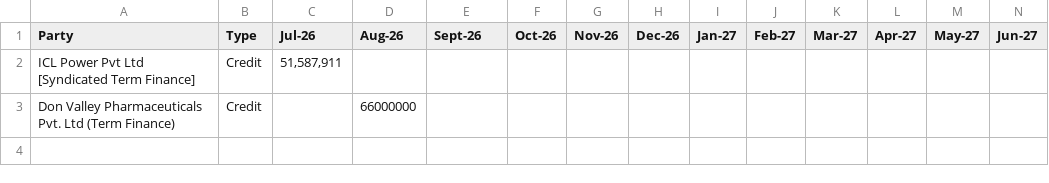
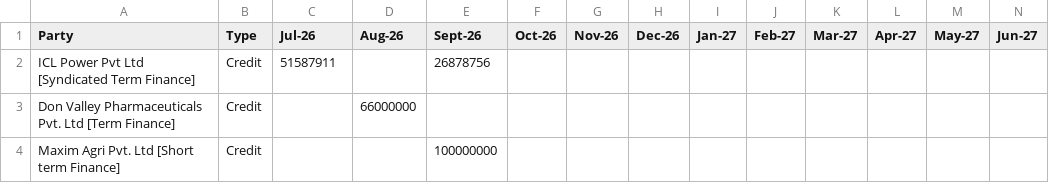
Before and after one commit to KRNPak/MPR, a CSV file: Data/FY2027/CIC.csv, drawn as a sheet.

```diff
--- a/Data/FY2027/CIC.csv
+++ b/Data/FY2027/CIC.csv
@@ -1,3 +1,4 @@
 Party,Type,Jul-26,Aug-26,Sept-26,Oct-26,Nov-26,Dec-26,Jan-27,Feb-27,Mar-27,Apr-27,May-27,Jun-27
-ICL Power Pvt Ltd [Syndicated Term Finance],Credit,"51,587,911",,,,,,,,,,,
-Don Valley Pharmaceuticals Pvt. Ltd (Term Finance),Credit,,66000000,,,,,,,,,,
+ICL Power Pvt Ltd [Syndicated Term Finance],Credit,51587911,,26878756,,,,,,,,,
+Don Valley Pharmaceuticals Pvt. Ltd [Term Finance],Credit,,66000000,,,,,,,,,,
+Maxim Agri Pvt. Ltd [Short term Finance],Credit,,,100000000,,,,,,,,,
```
Also changed, not shown: Data/FY2027/CAPEX.csv, Data/FY2027/Innovation.csv.
